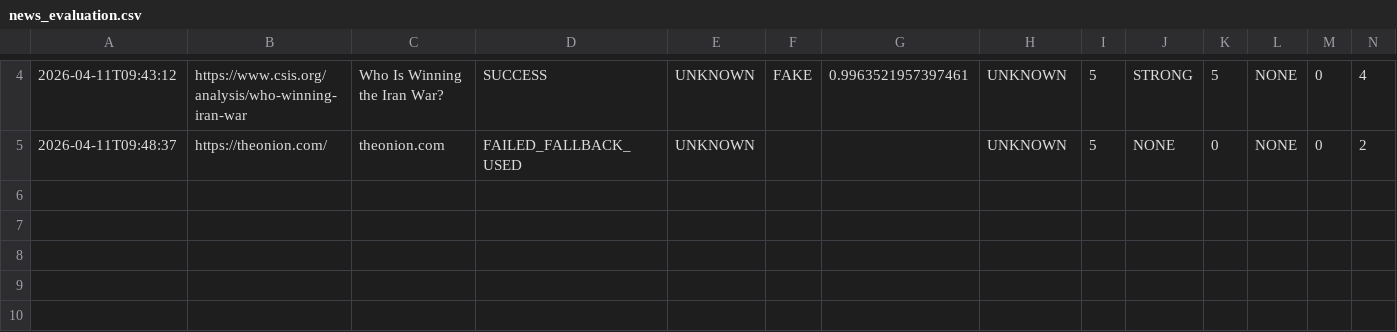
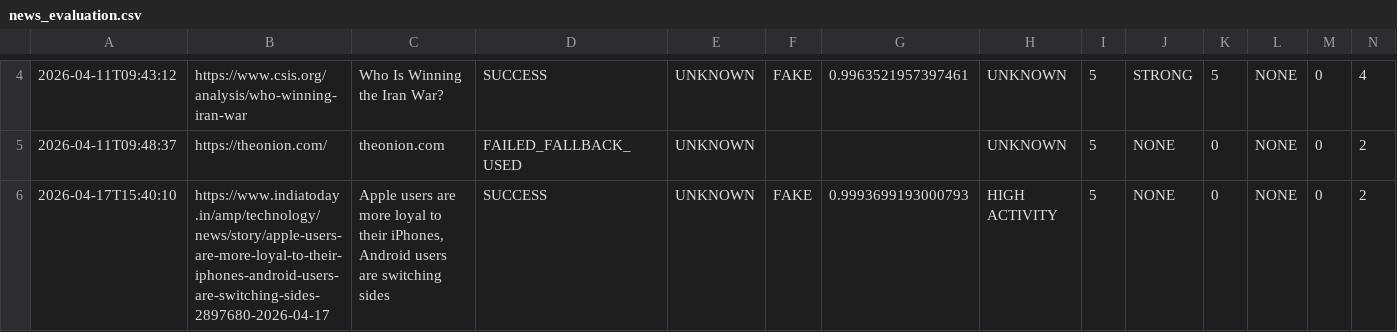
Before and after one commit to muditagrawal-alt/Deepfake-and-Fake-News-Detector, a CSV file: outputs/news_evaluation.csv, drawn as a sheet; only a part is shown, gaps mark what is left out; rows hold the shown columns only; the diff names each change by its address in the sheet, - before the commit and + after, or states it on an @@ line.

```diff
--- a/outputs/news_evaluation.csv
+++ b/outputs/news_evaluation.csv
+row 6: 2026-04-17T15:40:10 | https://www.indiatoday.in/amp/technology/news/story/apple-users-are-more-loyal-to-their-iphones-android-users-are-switching-sides-2897680-2026-04-17 | Apple users are more loyal to their iPhones, Android users are switching sides | SUCCESS | UNKNOWN | FAKE | 0.9993699193000793 | HIGH ACTIVITY | 5 | NONE | 0 | NONE | 0 | 2
```
Also changed, not shown: outputs/image_evaluation.csv, outputs/video_evaluation.csv, 14 other files.
